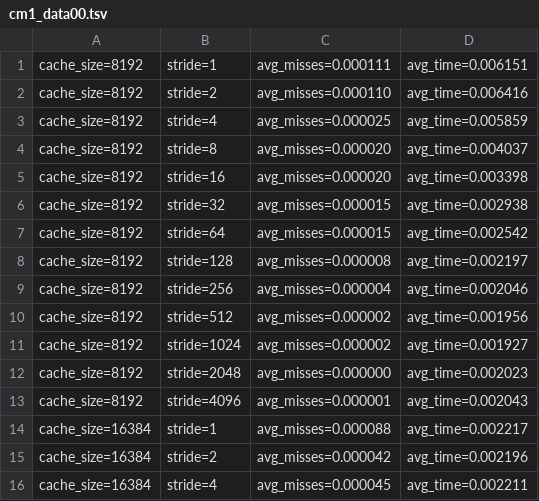
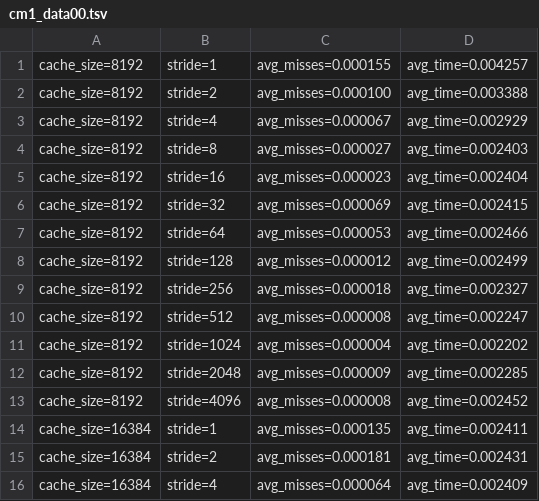
Before and after one commit to diogotcorreia/oc-labs, a TSV file: src/lab2/data/cm1_data00.tsv, drawn as a sheet; only a part is shown; the diff covers the shown part only.

Commit message:
Update L1 data with new CPU

```diff
--- a/src/lab2/data/cm1_data00.tsv
+++ b/src/lab2/data/cm1_data00.tsv
@@ -1,16 +1,16 @@
-cache_size=8192	stride=1	avg_misses=0.000111	avg_time=0.006151
-cache_size=8192	stride=2	avg_misses=0.000110	avg_time=0.006416
-cache_size=8192	stride=4	avg_misses=0.000025	avg_time=0.005859
-cache_size=8192	stride=8	avg_misses=0.000020	avg_time=0.004037
-cache_size=8192	stride=16	avg_misses=0.000020	avg_time=0.003398
-cache_size=8192	stride=32	avg_misses=0.000015	avg_time=0.002938
-cache_size=8192	stride=64	avg_misses=0.000015	avg_time=0.002542
-cache_size=8192	stride=128	avg_misses=0.000008	avg_time=0.002197
-cache_size=8192	stride=256	avg_misses=0.000004	avg_time=0.002046
-cache_size=8192	stride=512	avg_misses=0.000002	avg_time=0.001956
-cache_size=8192	stride=1024	avg_misses=0.000002	avg_time=0.001927
-cache_size=8192	stride=2048	avg_misses=0.000000	avg_time=0.002023
-cache_size=8192	stride=4096	avg_misses=0.000001	avg_time=0.002043
-cache_size=16384	stride=1	avg_misses=0.000088	avg_time=0.002217
-cache_size=16384	stride=2	avg_misses=0.000042	avg_time=0.002196
-cache_size=16384	stride=4	avg_misses=0.000045	avg_time=0.002211
+cache_size=8192	stride=1	avg_misses=0.000155	avg_time=0.004257
+cache_size=8192	stride=2	avg_misses=0.000100	avg_time=0.003388
+cache_size=8192	stride=4	avg_misses=0.000067	avg_time=0.002929
+cache_size=8192	stride=8	avg_misses=0.000027	avg_time=0.002403
+cache_size=8192	stride=16	avg_misses=0.000023	avg_time=0.002404
+cache_size=8192	stride=32	avg_misses=0.000069	avg_time=0.002415
+cache_size=8192	stride=64	avg_misses=0.000053	avg_time=0.002466
+cache_size=8192	stride=128	avg_misses=0.000012	avg_time=0.002499
+cache_size=8192	stride=256	avg_misses=0.000018	avg_time=0.002327
+cache_size=8192	stride=512	avg_misses=0.000008	avg_time=0.002247
+cache_size=8192	stride=1024	avg_misses=0.000004	avg_time=0.002202
+cache_size=8192	stride=2048	avg_misses=0.000009	avg_time=0.002285
+cache_size=8192	stride=4096	avg_misses=0.000008	avg_time=0.002452
+cache_size=16384	stride=1	avg_misses=0.000135	avg_time=0.002411
+cache_size=16384	stride=2	avg_misses=0.000181	avg_time=0.002431
+cache_size=16384	stride=4	avg_misses=0.000064	avg_time=0.002409
```
Also changed, not shown: 84 edited cells elsewhere in this file, src/lab2/data/cm1_data01.tsv, src/lab2/data/cm1_data02.tsv, 8 other files.
